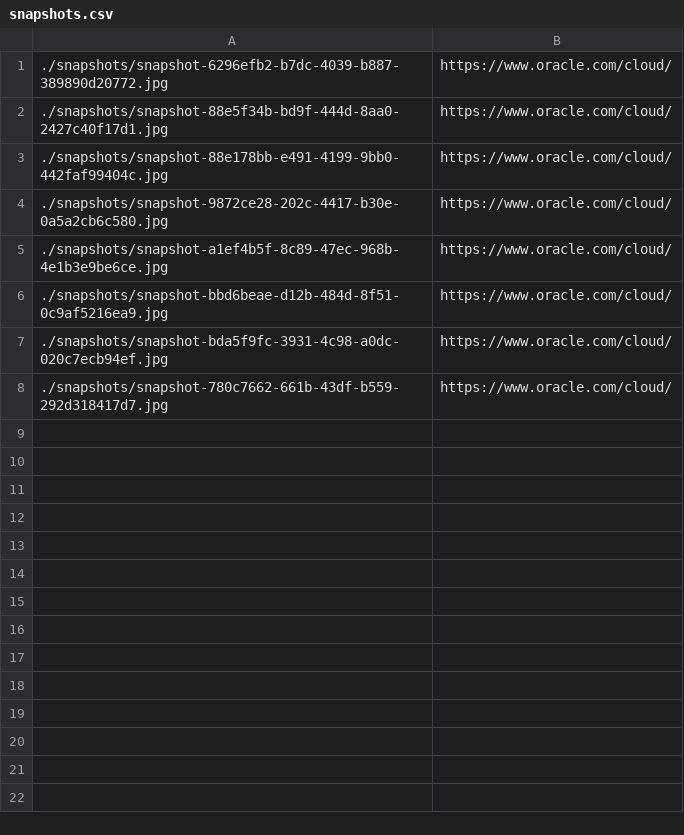
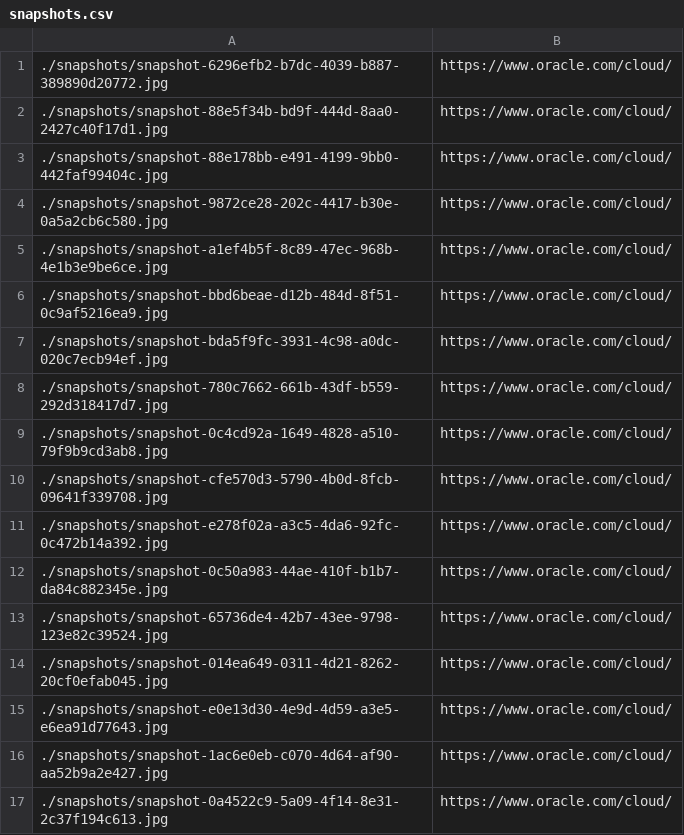
Before and after one commit to margro2000/VideoMultiModal, a CSV file: BackendVidGen/snapshots.csv, drawn as a sheet; the diff names each change by its address in the sheet, - before the commit and + after, or states it on an @@ line.

```diff
--- a/BackendVidGen/snapshots.csv
+++ b/BackendVidGen/snapshots.csv
+row 9: ./snapshots/snapshot-0c4cd92a-1649-4828-a510-79f9b9cd3ab8.jpg | https://www.oracle.com/cloud/
+row 10: ./snapshots/snapshot-cfe570d3-5790-4b0d-8fcb-09641f339708.jpg | https://www.oracle.com/cloud/
+row 11: ./snapshots/snapshot-e278f02a-a3c5-4da6-92fc-0c472b14a392.jpg | https://www.oracle.com/cloud/
+row 12: ./snapshots/snapshot-0c50a983-44ae-410f-b1b7-da84c882345e.jpg | https://www.oracle.com/cloud/
+row 13: ./snapshots/snapshot-65736de4-42b7-43ee-9798-123e82c39524.jpg | https://www.oracle.com/cloud/
+row 14: ./snapshots/snapshot-014ea649-0311-4d21-8262-20cf0efab045.jpg | https://www.oracle.com/cloud/
+row 15: ./snapshots/snapshot-e0e13d30-4e9d-4d59-a3e5-e6ea91d77643.jpg | https://www.oracle.com/cloud/
+row 16: ./snapshots/snapshot-1ac6e0eb-c070-4d64-af90-aa52b9a2e427.jpg | https://www.oracle.com/cloud/
+row 17: ./snapshots/snapshot-0a4522c9-5a09-4f14-8e31-2c37f194c613.jpg | https://www.oracle.com/cloud/
```
Also changed, not shown: 10 other files.
